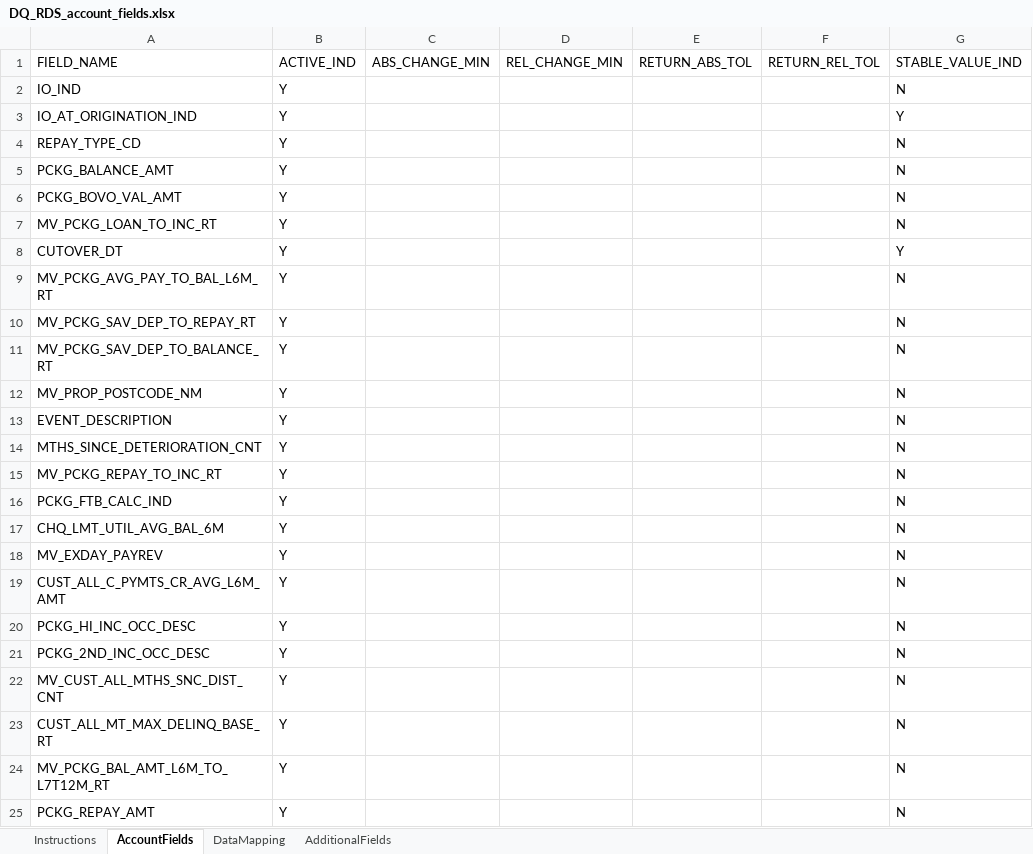
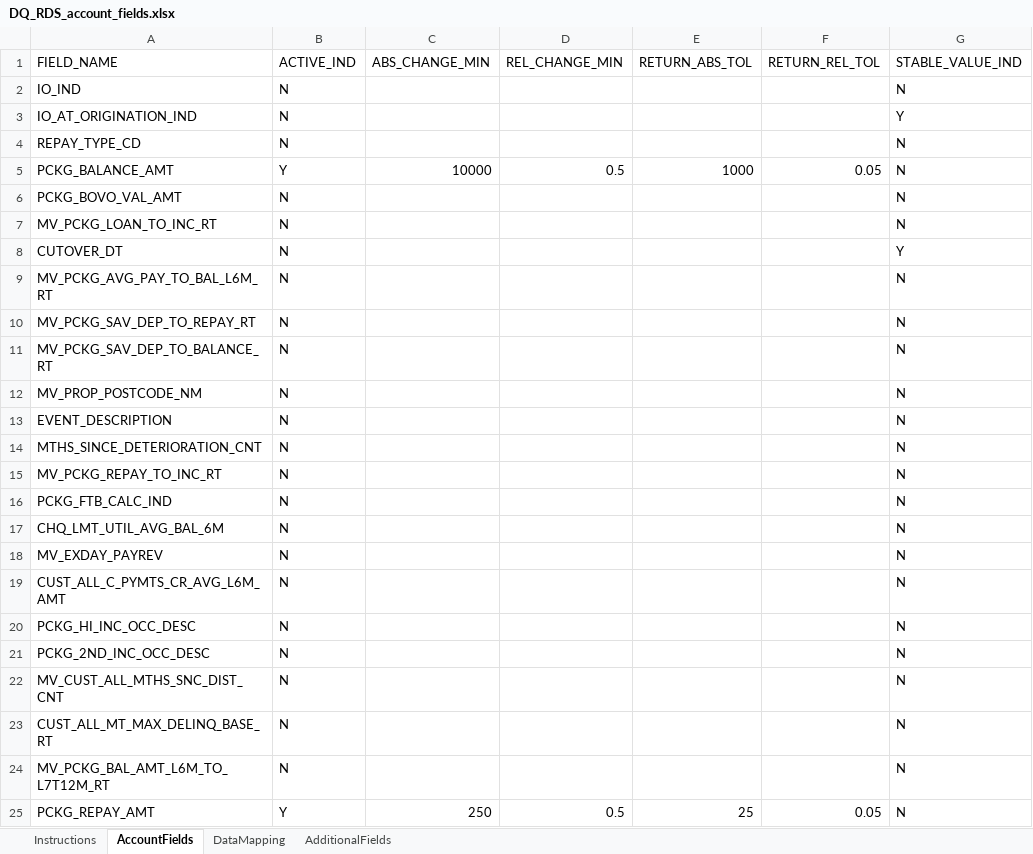
Before and after one commit to shersun711-svg/Project-validation, an Excel workbook: DQ_ENGINE/config/DQ_RDS_account_fields.xlsx, sheet AccountFields, drawn as a sheet; values as stored, in another font and other column widths than the file's, no borders; the diff names each change by its address in the sheet, - before the commit and + after, or states it on an @@ line.

Commit message:
Prepare two-field account pilot and correct asymmetric reversion detection

```diff
--- a/DQ_ENGINE/config/DQ_RDS_account_fields.xlsx (sheet AccountFields)
+++ b/DQ_ENGINE/config/DQ_RDS_account_fields.xlsx (sheet AccountFields)
-B2:B4 (ACTIVE_IND): Y
+B2:B4 (ACTIVE_IND): N
-C5 (ABS_CHANGE_MIN): (empty)
+C5 (ABS_CHANGE_MIN): 10000
-D5 (REL_CHANGE_MIN): (empty)
+D5 (REL_CHANGE_MIN): 0.5
-E5 (RETURN_ABS_TOL): (empty)
+E5 (RETURN_ABS_TOL): 1000
-F5 (RETURN_REL_TOL): (empty)
+F5 (RETURN_REL_TOL): 0.05
-B6:B24 (ACTIVE_IND): Y
+B6:B24 (ACTIVE_IND): N
-C25 (ABS_CHANGE_MIN): (empty)
+C25 (ABS_CHANGE_MIN): 250
-D25 (REL_CHANGE_MIN): (empty)
+D25 (REL_CHANGE_MIN): 0.5
-E25 (RETURN_ABS_TOL): (empty)
+E25 (RETURN_ABS_TOL): 25
-F25 (RETURN_REL_TOL): (empty)
+F25 (RETURN_REL_TOL): 0.05
```
Also changed, not shown: sheet Instructions, sheet DataMapping, 5 other files.
